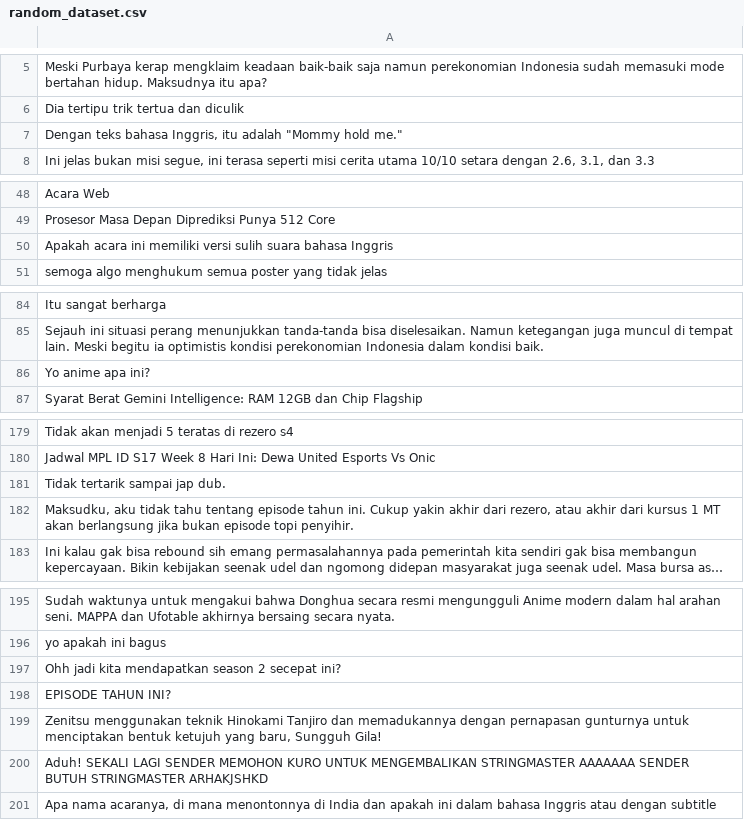
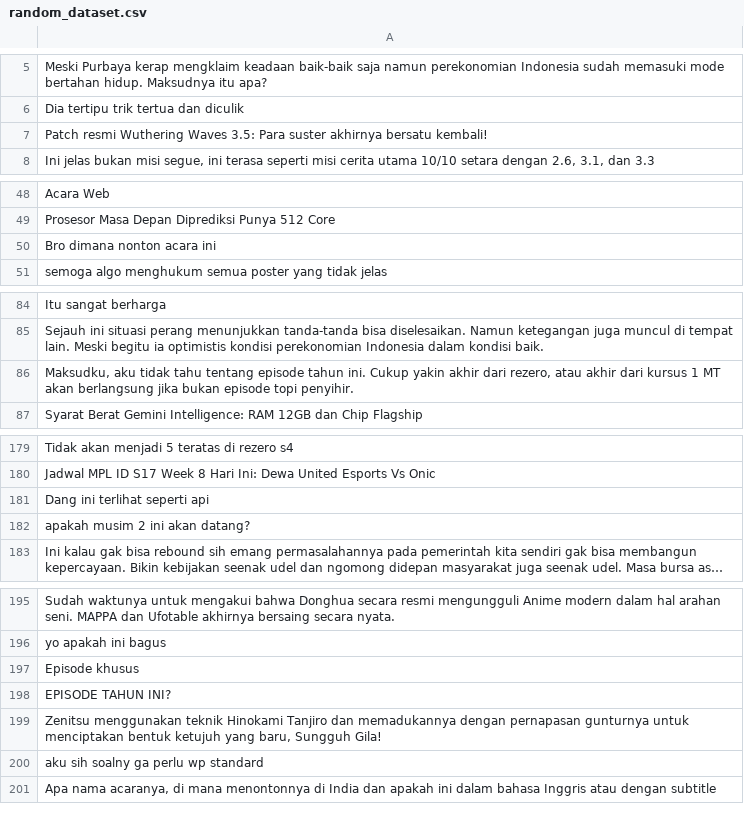
Before and after one commit to datureksa0045/Tubes-NLP, a CSV file: golden_dataset/random_dataset.csv, drawn as a sheet; only a part is shown, gaps mark what is left out; long unchanged cells end in …; the diff covers the shown part only; the diff names each change by its address in the sheet, - before the commit and + after, or states it on an @@ line.

```diff
--- a/golden_dataset/random_dataset.csv
+++ b/golden_dataset/random_dataset.csv
-A7: Dengan teks bahasa Inggris, itu adalah "Mommy hold me."
+A7: Patch resmi Wuthering Waves 3.5: Para suster akhirnya bersatu kembali!
-A50: Apakah acara ini memiliki versi sulih suara bahasa Inggris
+A50: Bro dimana nonton acara ini
@@ row 86 moved to row 387: Yo anime apa ini? @@
+row 86: Maksudku, aku tidak tahu tentang episode tahun ini. Cukup yakin akhir dari rezero, atau akhir dari kursus 1 MT akan berlangsung jika bukan episode topi penyihir.
-A181: Tidak tertarik sampai jap dub.
+A181: Dang ini terlihat seperti api
-A182: Maksudku, aku tidak tahu tentang episode tahun ini. Cukup yakin akhir dari rezero, atau akhir dari kursus 1 MT akan berlangsung jika bukan episode topi penyihir.
+A182: apakah musim 2 ini akan datang?
-A197: Ohh jadi kita mendapatkan season 2 secepat ini?
+A197: Episode khusus
-A200: Aduh! SEKALI LAGI SENDER MEMOHON KURO UNTUK MENGEMBALIKAN STRINGMASTER AAAAAAA SENDER BUTUH STRINGMASTER ARHAKJSHKD
+A200: aku sih soalny ga perlu wp standard
```
Also changed, not shown: 2 added rows, 3 removed rows and 16 edited cells elsewhere in this file, golden_dataset/golden_dataset(ent).csv, golden_dataset/golden_dataset_Full.csv, 1 other file.
